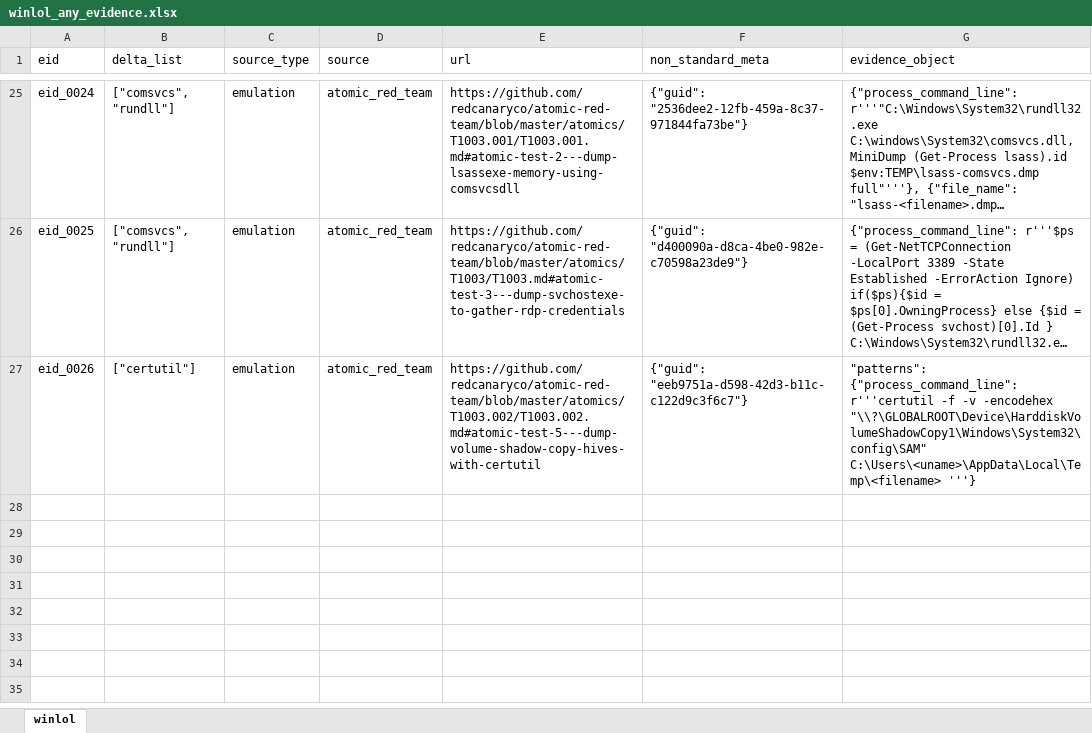
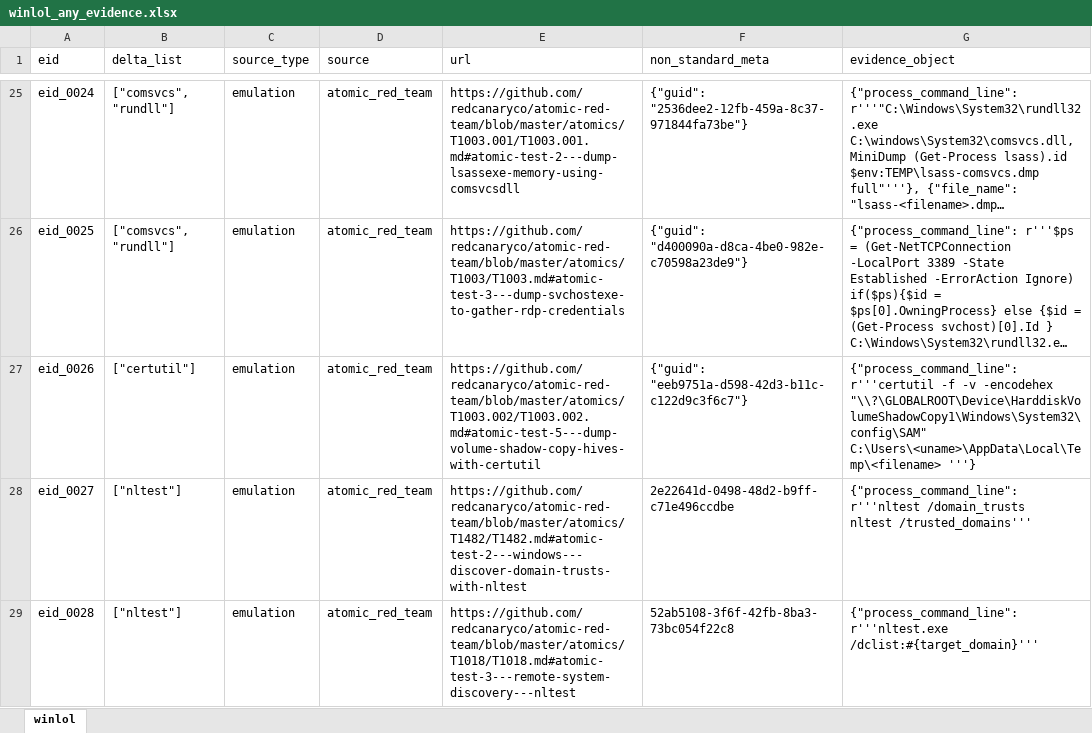
Before and after one commit to harveywargo2/h2w-delta, an Excel workbook: delta2/lib/winlol_any/winlol_any_evidence.xlsx, sheet winlol, drawn as a sheet; only a part is shown, gaps mark what is left out; long unchanged cells end in …; values as stored, in another font and other column widths than the file's, no borders; table styles not drawn; ↵ is a line break in a cell; the diff names each change by its address in the sheet, - before the commit and + after, or states it on an @@ line.

```diff
--- a/delta2/lib/winlol_any/winlol_any_evidence.xlsx (sheet winlol)
+++ b/delta2/lib/winlol_any/winlol_any_evidence.xlsx (sheet winlol)
-G27 (evidence_object): "patterns": {"process_command_line": r'''certutil…
+G27 (evidence_object): {"process_command_line": r'''certutil…
+row 28: eid_0027 | ["nltest"] | emulation | atomic_red_team | https://github.com/redcanaryco/atomic-red-team/blob/master/atomics/T1482/T1482.md#atomic-test-2---windows---discover-domain-trusts-with-nltest | 2e22641d-0498-48d2-b9ff-c71e496ccdbe | {"process_command_line": r'''nltest /domain_trusts ↵ nltest /trusted_domains'''
+row 29: eid_0028 | ["nltest"] | emulation | atomic_red_team | https://github.com/redcanaryco/atomic-red-team/blob/master/atomics/T1018/T1018.md#atomic-test-3---remote-system-discovery---nltest | 52ab5108-3f6f-42fb-8ba3-73bc054f22c8 | {"process_command_line": r'''nltest.exe /dclist:#{target_domain}'''
```
Also changed, not shown: delta2/lib/htool/htool_patterns.xlsx, 3 other files.
